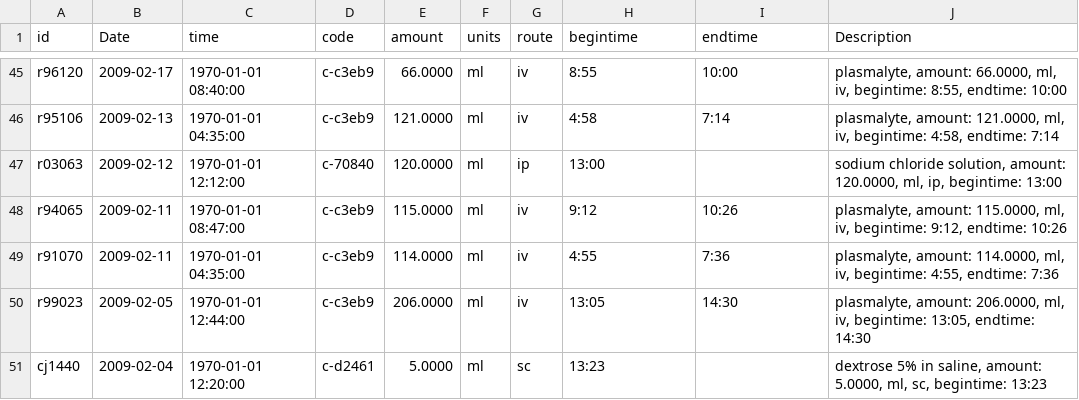
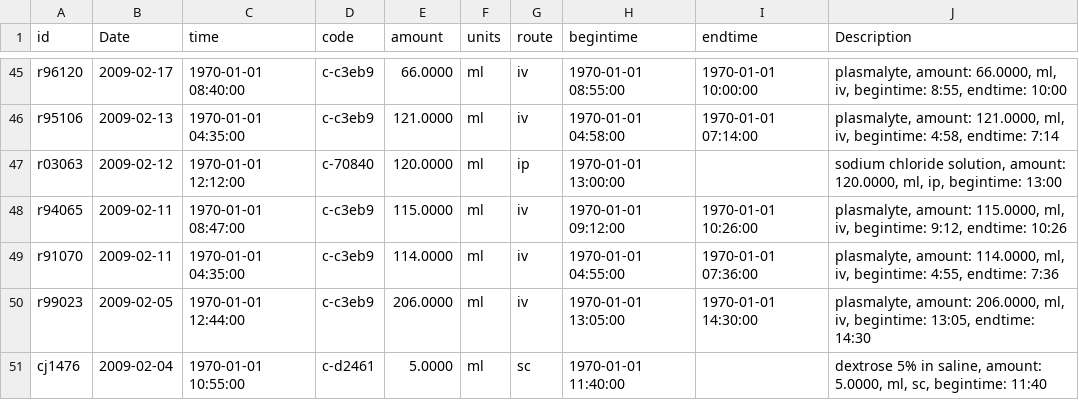
Before and after one commit to LabKey/ehrModules, a TSV file: ehr/ehr-study/datasets/surgfluid.tsv, drawn as a sheet; only a part is shown, gaps mark what is left out; the diff covers the shown part only; the diff names each change by its address in the sheet, - before the commit and + after, or states it on an @@ line.

Commit message:
Switch to xml manifest with most of ben's changes (lookups). Use "abstract" as a source for demographics Add data to a couple of datasets. Table labels still match table names due to issue 9313
SVN r12729 |2010-01-18 02:02:18 +0000

```diff
--- a/ehr/ehr-study/datasets/surgfluid.tsv
+++ b/ehr/ehr-study/datasets/surgfluid.tsv
-H45 (begintime): 8:55
+H45 (begintime): 1970-01-01 08:55:00
-I45 (endtime): 10:00
+I45 (endtime): 1970-01-01 10:00:00
-H46 (begintime): 4:58
+H46 (begintime): 1970-01-01 04:58:00
-I46 (endtime): 7:14
+I46 (endtime): 1970-01-01 07:14:00
-H47 (begintime): 13:00
+H47 (begintime): 1970-01-01 13:00:00
-H48 (begintime): 9:12
+H48 (begintime): 1970-01-01 09:12:00
-I48 (endtime): 10:26
+I48 (endtime): 1970-01-01 10:26:00
-H49 (begintime): 4:55
+H49 (begintime): 1970-01-01 04:55:00
-I49 (endtime): 7:36
+I49 (endtime): 1970-01-01 07:36:00
-H50 (begintime): 13:05
+H50 (begintime): 1970-01-01 13:05:00
-I50 (endtime): 14:30
+I50 (endtime): 1970-01-01 14:30:00
-A51 (id): cj1440
+A51 (id): cj1476
-C51 (time): 1970-01-01 12:20:00
+C51 (time): 1970-01-01 10:55:00
-H51 (begintime): 13:23
+H51 (begintime): 1970-01-01 11:40:00
-J51 (Description): …sc, begintime: 13:23
+J51 (Description): …sc, begintime: 11:40
```
Also changed, not shown: 3 added rows, 3 removed rows and 90 edited cells elsewhere in this file, ehr/ehr-study/datasets/schema.tsv, ehr/ehr-study/datasets/surgery.tsv, 49 other files.
